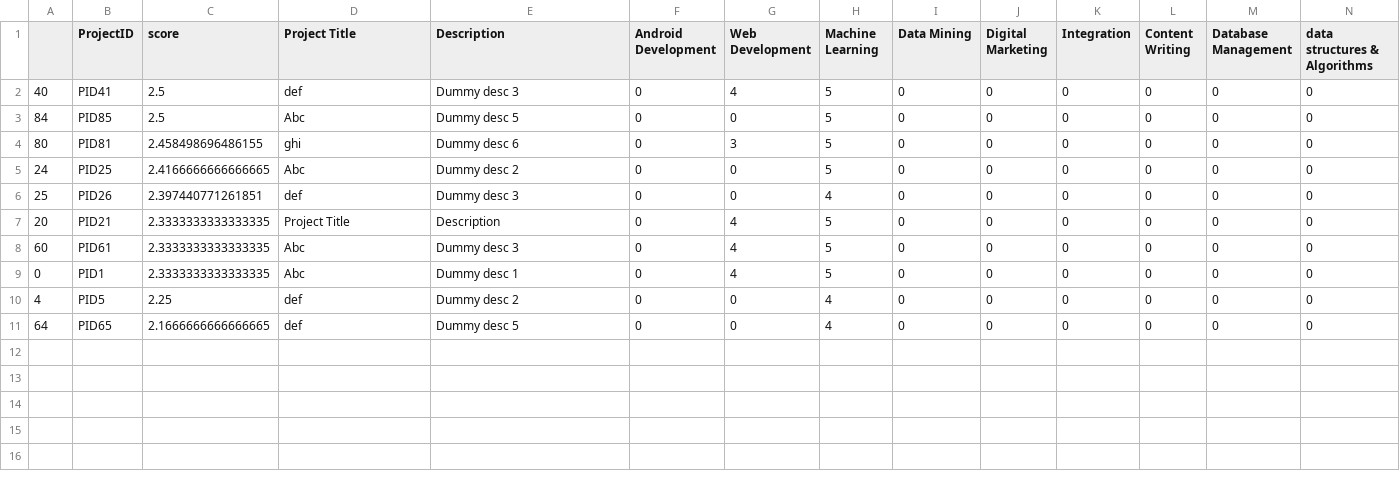
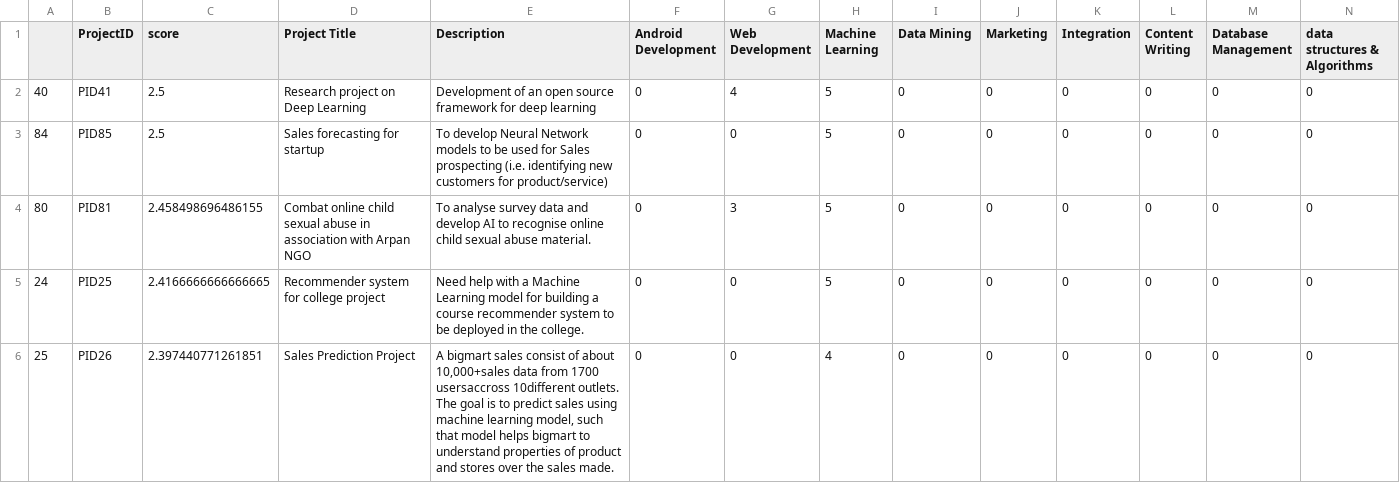
Before and after one commit to ShreyaPrasad1209/Collaboration, a CSV file: output3.csv, drawn as a sheet; only a part is shown; rows hold the shown columns only; the diff names each change by its address in the sheet, - before the commit and + after, or states it on an @@ line.

```diff
--- a/output3.csv
+++ b/output3.csv
-J1: Digital Marketing
+J1: Marketing
-D2 (Project Title): def
+D2 (Project Title): Research project on Deep Learning
-E2 (Description): Dummy desc 3
+E2 (Description): Development of an open source framework for deep learning
-D3 (Project Title): Abc
+D3 (Project Title): Sales forecasting for startup
-E3 (Description): Dummy desc 5
+E3 (Description): To develop Neural Network models to be used for Sales prospecting (i.e. identifying new customers for product/service)
-D4 (Project Title): ghi
+D4 (Project Title): Combat online child sexual abuse in association with Arpan NGO
-E4 (Description): Dummy desc 6
+E4 (Description): To analyse survey data and develop AI to recognise online child sexual abuse material.
-D5 (Project Title): Abc
+D5 (Project Title): Recommender system for college project
-E5 (Description): Dummy desc 2
+E5 (Description): Need help with a Machine Learning model for building a course recommender system to be deployed in the college.
-D6 (Project Title): def
+D6 (Project Title): Sales Prediction Project
-E6 (Description): Dummy desc 3
+E6 (Description): A bigmart sales consist of about 10,000+sales data from 1700 usersaccross 10different outlets. The goal is to predict sales using machine learning model, such that model helps bigmart to understand properties of product and stores over the sales made.
-row 7: 20 | PID21 | 2.3333333333333335 | Project Title | Description | 0 | 4 | 5 | 0 | 0 | 0 | 0 | 0 | 0
-row 8: 60 | PID61 | 2.3333333333333335 | Abc | Dummy desc 3 | 0 | 4 | 5 | 0 | 0 | 0 | 0 | 0 | 0
-row 9: 0 | PID1 | 2.3333333333333335 | Abc | Dummy desc 1 | 0 | 4 | 5 | 0 | 0 | 0 | 0 | 0 | 0
-row 10: 4 | PID5 | 2.25 | def | Dummy desc 2 | 0 | 0 | 4 | 0 | 0 | 0 | 0 | 0 | 0
-row 11: 64 | PID65 | 2.1666666666666665 | def | Dummy desc 5 | 0 | 0 | 4 | 0 | 0 | 0 | 0 | 0 | 0
```
Also changed, not shown: output5.csv, output8.csv.
